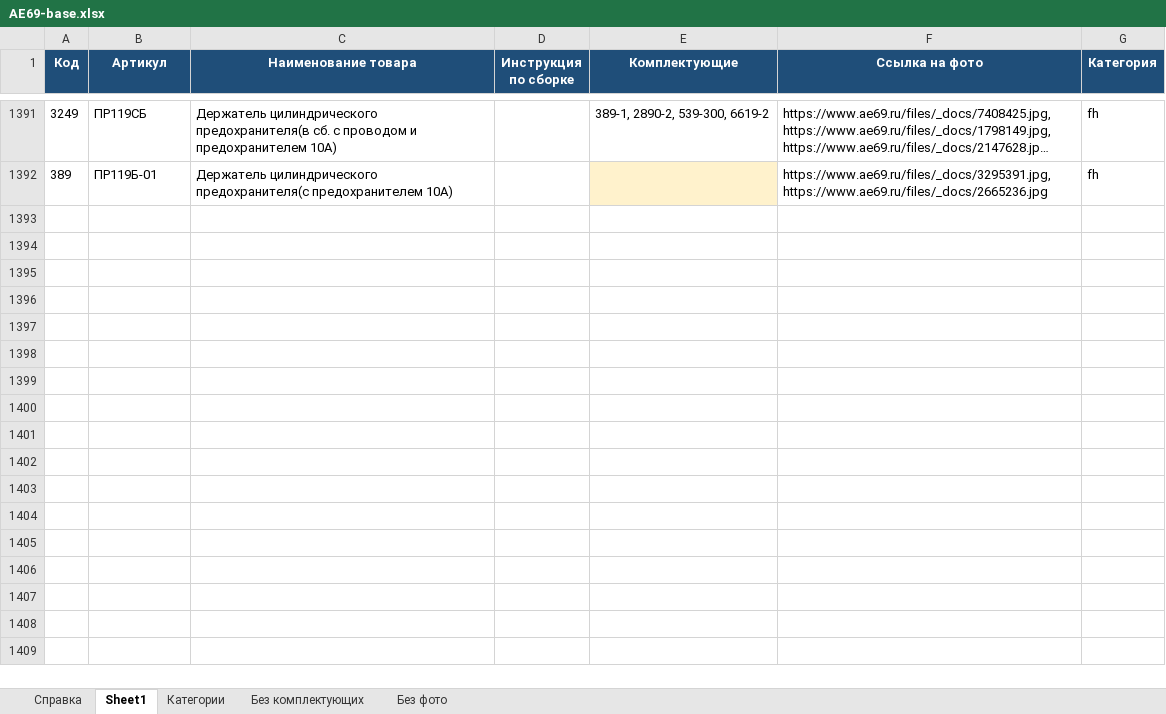
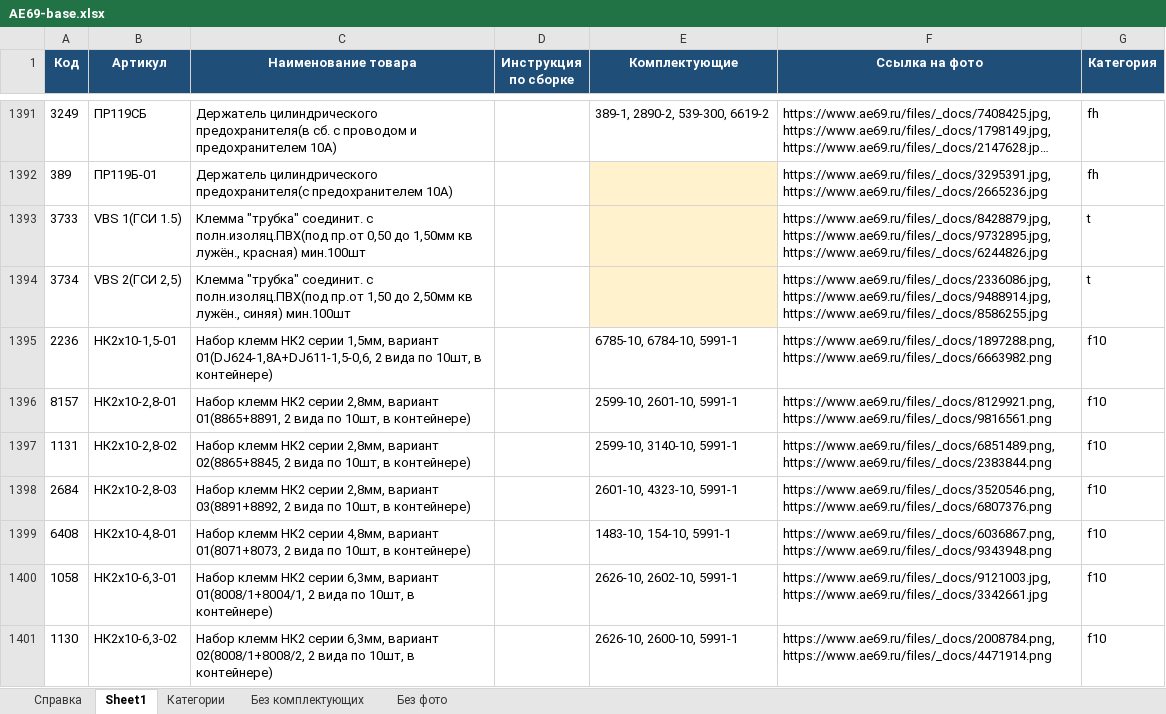
Before and after one commit to Freon717/ae69-catalog-data, an Excel workbook: AE69-base.xlsx, sheet Sheet1, drawn as a sheet; only a part is shown, gaps mark what is left out; long unchanged cells end in …; values as stored, in another font and other column widths than the file's, no borders; the diff covers the shown part only; the diff names each change by its address in the sheet, - before the commit and + after, or states it on an @@ line.

Commit message:
Каталог 19: 13 наборов НК2х10, НА-01/НА-02; клеммы 3733/3734; правка состава 5754

```diff
--- a/AE69-base.xlsx (sheet Sheet1)
+++ b/AE69-base.xlsx (sheet Sheet1)
+row 1393: 3733 | VBS 1(ГСИ 1.5) | Клемма "трубка" соединит. с полн.изоляц.ПВХ(под пр.от 0,50 до 1,50мм кв лужён., красная) мин.100шт |  |  | https://www.ae69.ru/files/_docs/8428879.jpg,https://www.ae69.ru/files/_docs/9732895.jpg,https://www.ae69.ru/files/_docs/6244826.jpg | t
+row 1394: 3734 | VBS 2(ГСИ 2,5) | Клемма "трубка" соединит. с полн.изоляц.ПВХ(под пр.от 1,50 до 2,50мм кв лужён., синяя) мин.100шт |  |  | https://www.ae69.ru/files/_docs/2336086.jpg,https://www.ae69.ru/files/_docs/9488914.jpg,https://www.ae69.ru/files/_docs/8586255.jpg | t
+row 1395: 2236 | НК2х10-1,5-01 | Набор клемм НК2 серии 1,5мм, вариант 01(DJ624-1,8A+DJ611-1,5-0,6, 2 вида по 10шт, в контейнере) |  | 6785-10, 6784-10, 5991-1 | https://www.ae69.ru/files/_docs/1897288.png,https://www.ae69.ru/files/_docs/6663982.png | f10
+row 1396: 8157 | НК2х10-2,8-01 | Набор клемм НК2 серии 2,8мм, вариант 01(8865+8891, 2 вида по 10шт, в контейнере) |  | 2599-10, 2601-10, 5991-1 | https://www.ae69.ru/files/_docs/8129921.png,https://www.ae69.ru/files/_docs/9816561.png | f10
+row 1397: 1131 | НК2х10-2,8-02 | Набор клемм НК2 серии 2,8мм, вариант 02(8865+8845, 2 вида по 10шт, в контейнере) |  | 2599-10, 3140-10, 5991-1 | https://www.ae69.ru/files/_docs/6851489.png,https://www.ae69.ru/files/_docs/2383844.png | f10
+row 1398: 2684 | НК2х10-2,8-03 | Набор клемм НК2 серии 2,8мм, вариант 03(8891+8892, 2 вида по 10шт, в контейнере) |  | 2601-10, 4323-10, 5991-1 | https://www.ae69.ru/files/_docs/3520546.png,https://www.ae69.ru/files/_docs/6807376.png | f10
+row 1399: 6408 | НК2х10-4,8-01 | Набор клемм НК2 серии 4,8мм, вариант 01(8071+8073, 2 вида по 10шт, в контейнере) |  | 1483-10, 154-10, 5991-1 | https://www.ae69.ru/files/_docs/6036867.png,https://www.ae69.ru/files/_docs/9343948.png | f10
+row 1400: 1058 | НК2х10-6,3-01 | Набор клемм НК2 серии 6,3мм, вариант 01(8008/1+8004/1, 2 вида по 10шт, в контейнере) |  | 2626-10, 2602-10, 5991-1 | https://www.ae69.ru/files/_docs/9121003.jpg,https://www.ae69.ru/files/_docs/3342661.jpg | f10
+row 1401: 1130 | НК2х10-6,3-02 | Набор клемм НК2 серии 6,3мм, вариант 02(8008/1+8008/2, 2 вида по 10шт, в контейнере) |  | 2626-10, 2600-10, 5991-1 | https://www.ae69.ru/files/_docs/2008784.png,https://www.ae69.ru/files/_docs/4471914.png | f10
```
Also changed, not shown: 8 added rows elsewhere in this sheet, sheet Без комплектующих, sheet Справка, sheet Категории, 3 other files.
